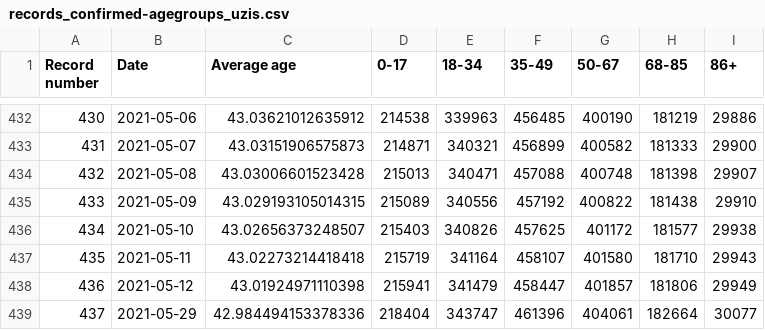
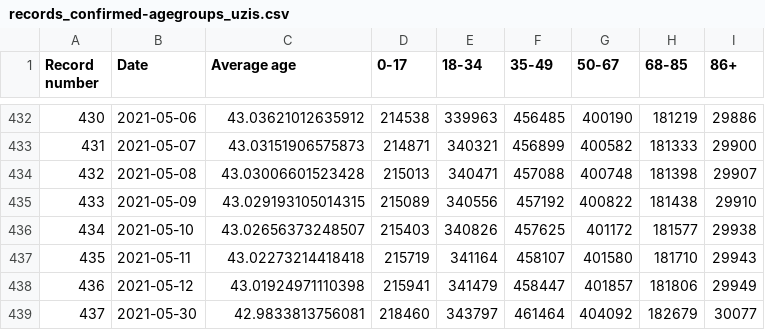
Before and after one commit to kukosek/czech-covid-db, a CSV file: uzis/records_confirmed-agegroups_uzis.csv, drawn as a sheet; only a part is shown, gaps mark what is left out.

```diff
--- a/uzis/records_confirmed-agegroups_uzis.csv
+++ b/uzis/records_confirmed-agegroups_uzis.csv
@@ -438,2 +438,2 @@ Record number,Date,Average age,0-17,18-34,35-49,50-67,68-85,86+
 436,2021-05-12,43.01924971110398,215941,341479,458447,401857,181806,29949
-437,2021-05-29,42.984494153378336,218404,343747,461396,404061,182664,30077
+437,2021-05-30,42.9833813756081,218460,343797,461464,404092,182679,30077
```
Also changed, not shown: uzis/records_confirmed_uzis.csv, uzis/records_deaths_uzis.csv, 3 other files.
